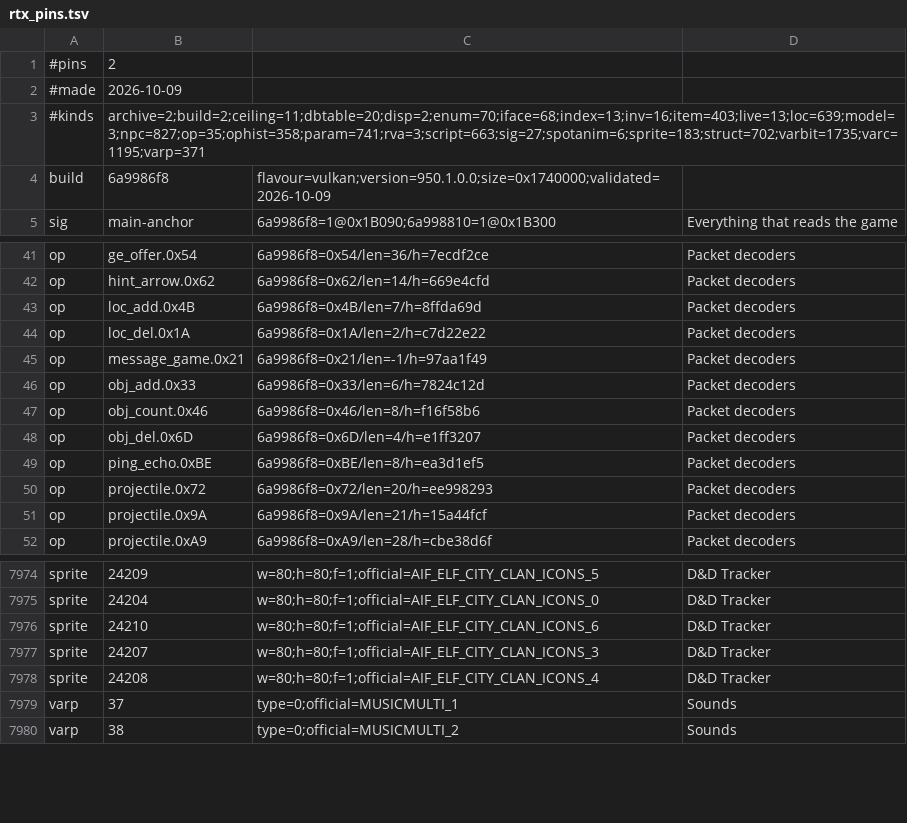
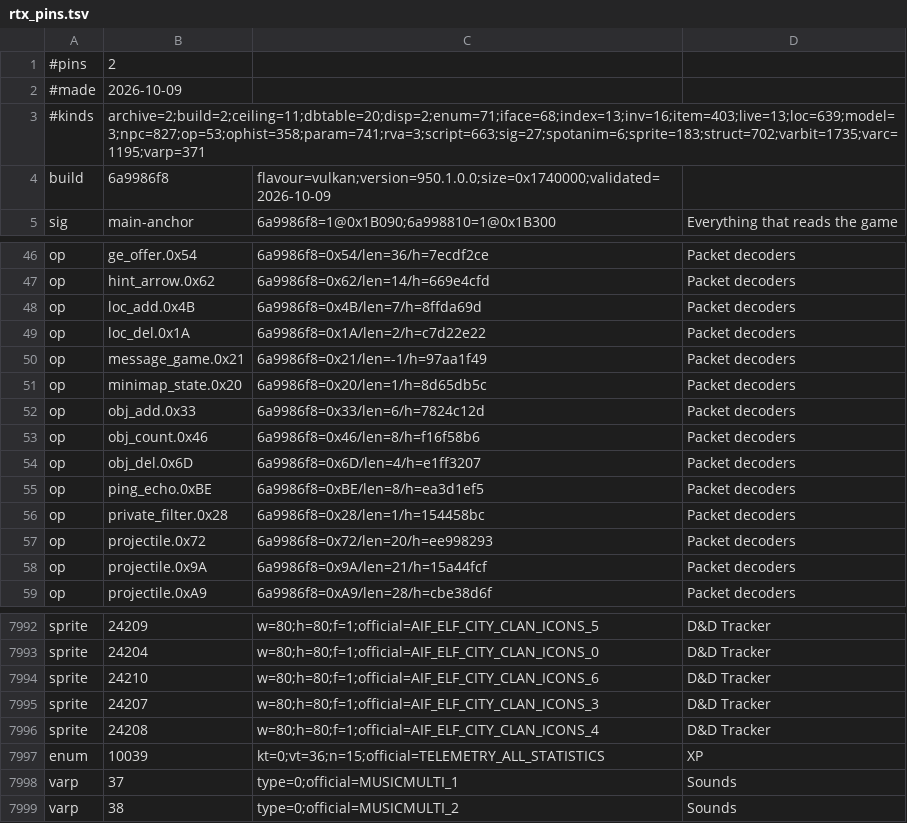
Before and after one commit to goldgolem624/RuneTools, a TSV file: ui-assets/rtx_pins.tsv, drawn as a sheet; only a part is shown, gaps mark what is left out; the diff covers the shown part only.

Commit message:
Pins: XP tracker column enum and the 18 new packet decoders' handler fingerprints

```diff
--- a/ui-assets/rtx_pins.tsv
+++ b/ui-assets/rtx_pins.tsv
@@ -2,3 +2,3 @@
 #made	2026-10-09	
-#kinds	archive=2;build=2;ceiling=11;dbtable=20;disp=2;enum=70;iface=68;index=13;inv=16;item=403;live=13;loc=639;model=3;npc=827;op=35;ophist=358;param=741;rva=3;script=663;sig=27;spotanim=6;sprite=183;struct=702;varbit=1735;varc=1195;varp=371
+#kinds	archive=2;build=2;ceiling=11;dbtable=20;disp=2;enum=71;iface=68;index=13;inv=16;item=403;live=13;loc=639;model=3;npc=827;op=53;ophist=358;param=741;rva=3;script=663;sig=27;spotanim=6;sprite=183;struct=702;varbit=1735;varc=1195;varp=371
 build	6a9986f8	flavour=vulkan;version=950.1.0.0;size=0x1740000;validated=2026-10-09	
@@ -45,2 +50,3 @@ op	loc_del.0x1A	6a9986f8=0x1A/len=2/h=c7d22e22	Packet decoders
 op	message_game.0x21	6a9986f8=0x21/len=-1/h=97aa1f49	Packet decoders
+op	minimap_state.0x20	6a9986f8=0x20/len=1/h=8d65db5c	Packet decoders
 op	obj_add.0x33	6a9986f8=0x33/len=6/h=7824c12d	Packet decoders
@@ -49,2 +55,3 @@ op	obj_del.0x6D	6a9986f8=0x6D/len=4/h=e1ff3207	Packet decoders
 op	ping_echo.0xBE	6a9986f8=0xBE/len=8/h=ea3d1ef5	Packet decoders
+op	private_filter.0x28	6a9986f8=0x28/len=1/h=154458bc	Packet decoders
 op	projectile.0x72	6a9986f8=0x72/len=20/h=ee998293	Packet decoders
@@ -7978,2 +7996,3 @@ sprite	24207	w=80;h=80;f=1;official=AIF_ELF_CITY_CLAN_ICONS_3	D&D Tracker
 sprite	24208	w=80;h=80;f=1;official=AIF_ELF_CITY_CLAN_ICONS_4	D&D Tracker
+enum	10039	kt=0;vt=36;n=15;official=TELEMETRY_ALL_STATISTICS	XP
 varp	37	type=0;official=MUSICMULTI_1	Sounds
```
Also changed, not shown: 16 added rows elsewhere in this file.
